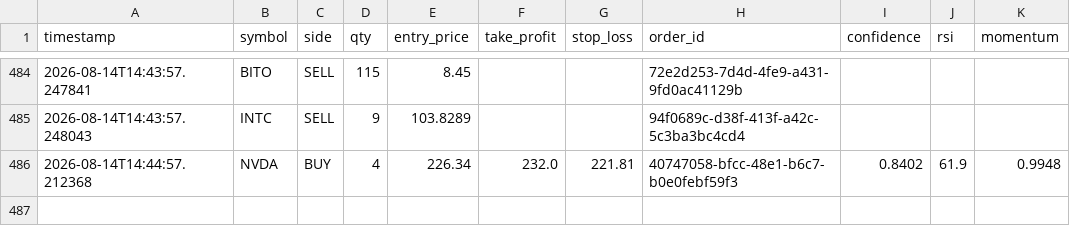
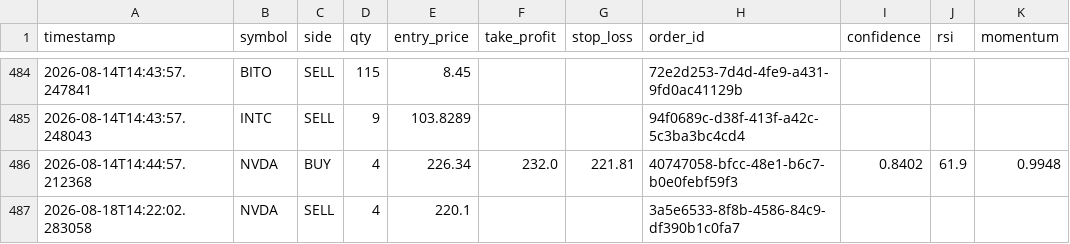
Before and after one commit to jp3tty/ml-trading-bot, a CSV file: paper_trade_log/orders.csv, drawn as a sheet; only a part is shown, gaps mark what is left out; the diff names each change by its address in the sheet, - before the commit and + after, or states it on an @@ line.

```diff
--- a/paper_trade_log/orders.csv
+++ b/paper_trade_log/orders.csv
+row 487: 2026-08-18T14:22:02.283058 | NVDA | SELL | 4 | 220.1 |  |  | 3a5e6533-8f8b-4586-84c9-df390b1c0fa7
```
Also changed, not shown: paper_trade_log/signals.csv.
